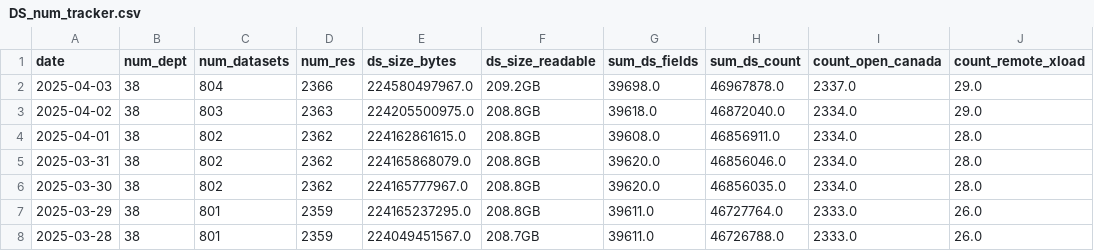
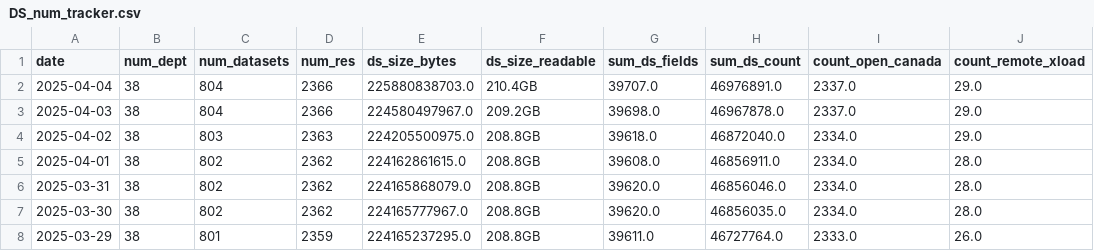
Before and after one commit to PatLittle/analytics-corporate-reporting, a CSV file: datastore_tracker/DS_num_tracker.csv, drawn as a sheet; only a part is shown; the shorter side is filled out with more unchanged rows; the diff names each change by its address in the sheet, - before the commit and + after, or states it on an @@ line.

```diff
--- a/datastore_tracker/DS_num_tracker.csv
+++ b/datastore_tracker/DS_num_tracker.csv
+row 2: 2025-04-04 | 38 | 804 | 2366 | 225880838703.0 | 210.4GB | 39707.0 | 46976891.0 | 2337.0 | 29.0
```
Also changed, not shown: datastore_tracker/ds-resources.csv, datastore_tracker/org_stats.csv.
